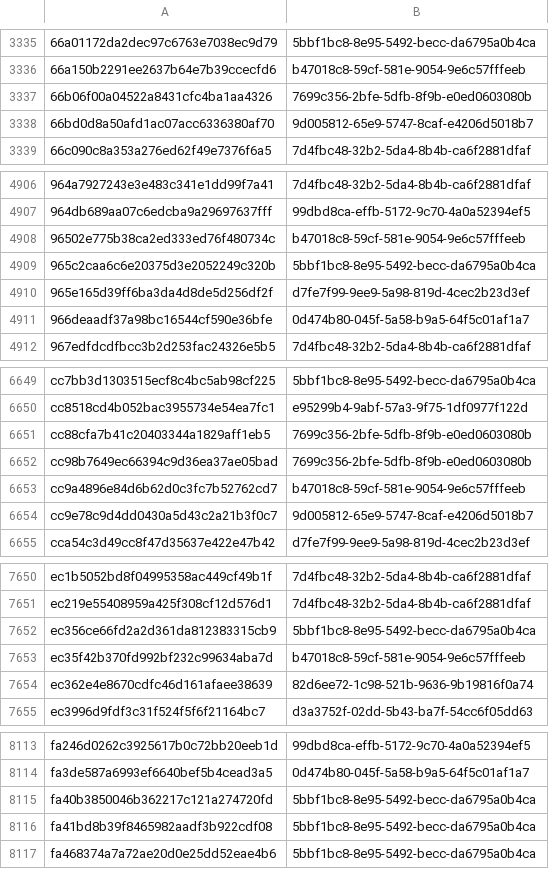
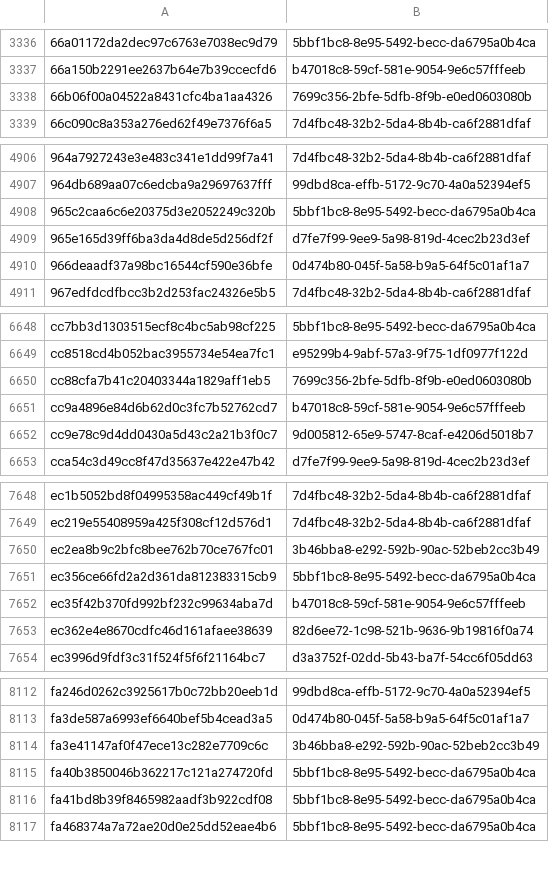
Before and after one commit to AliceGrey/c2magnet-feed, a CSV file: misp/hashes.csv, drawn as a sheet; only a part is shown, gaps mark what is left out; the diff covers the shown part only.

```diff
--- a/misp/hashes.csv
+++ b/misp/hashes.csv
@@ -3337,3 +3338,2 @@
 66b06f00a04522a8431cfc4ba1aa4326,7699c356-2bfe-5dfb-8f9b-e0ed0603080b
-66bd0d8a50afd1ac07acc6336380af70,9d005812-65e9-5747-8caf-e4206d5018b7
 66c090c8a353a276ed62f49e7376f6a5,7d4fbc48-32b2-5da4-8b4b-ca6f2881dfaf
@@ -4907,3 +4907,2 @@
 964db689aa07c6edcba9a29697637fff,99dbd8ca-effb-5172-9c70-4a0a52394ef5
-96502e775b38ca2ed333ed76f480734c,b47018c8-59cf-581e-9054-9e6c57fffeeb
 965c2caa6c6e20375d3e2052249c320b,5bbf1bc8-8e95-5492-becc-da6795a0b4ca
@@ -6651,3 +6650,2 @@ cc8518cd4b052bac3955734e54ea7fc1,e95299b4-9abf-57a3-9f75-1df0977f122d
 cc88cfa7b41c20403344a1829aff1eb5,7699c356-2bfe-5dfb-8f9b-e0ed0603080b
-cc98b7649ec66394c9d36ea37ae05bad,7699c356-2bfe-5dfb-8f9b-e0ed0603080b
 cc9a4896e84d6b62d0c3fc7b52762cd7,b47018c8-59cf-581e-9054-9e6c57fffeeb
@@ -7651,2 +7649,3 @@ ec1b5052bd8f04995358ac449cf49b1f,7d4fbc48-32b2-5da4-8b4b-ca6f2881dfaf
 ec219e55408959a425f308cf12d576d1,7d4fbc48-32b2-5da4-8b4b-ca6f2881dfaf
+ec2ea8b9c2bfc8bee762b70ce767fc01,3b46bba8-e292-592b-90ac-52beb2cc3b49
 ec356ce66fd2a2d361da812383315cb9,5bbf1bc8-8e95-5492-becc-da6795a0b4ca
@@ -8114,2 +8113,3 @@ fa246d0262c3925617b0c72bb20eeb1d,99dbd8ca-effb-5172-9c70-4a0a52394ef5
 fa3de587a6993ef6640bef5b4cead3a5,0d474b80-045f-5a58-b9a5-64f5c01af1a7
+fa3e41147af0f47ece13c282e7709c6c,3b46bba8-e292-592b-90ac-52beb2cc3b49
 fa40b3850046b362217c121a274720fd,5bbf1bc8-8e95-5492-becc-da6795a0b4ca
```
Also changed, not shown: 3 added rows and 2 removed rows elsewhere in this file, 25 other files.
